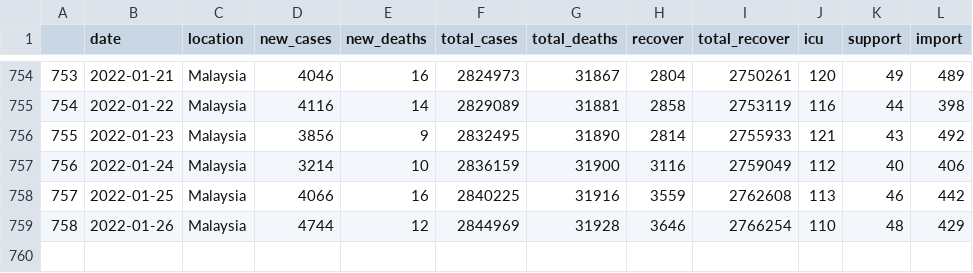
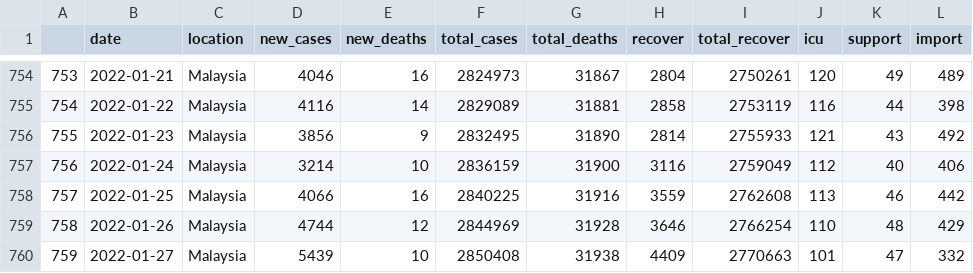
Before and after one commit to vivekjason/covid-19-epi, a CSV file: data/cases.csv, drawn as a sheet; only a part is shown, gaps mark what is left out; the diff names each change by its address in the sheet, - before the commit and + after, or states it on an @@ line.

```diff
--- a/data/cases.csv
+++ b/data/cases.csv
+row 760: 759 | 2022-01-27 | Malaysia | 5439 | 10 | 2850408 | 31938 | 4409 | 2770663 | 101 | 47 | 332
```
Also changed, not shown: data/state.csv, data/tests.csv, 38 other files.
